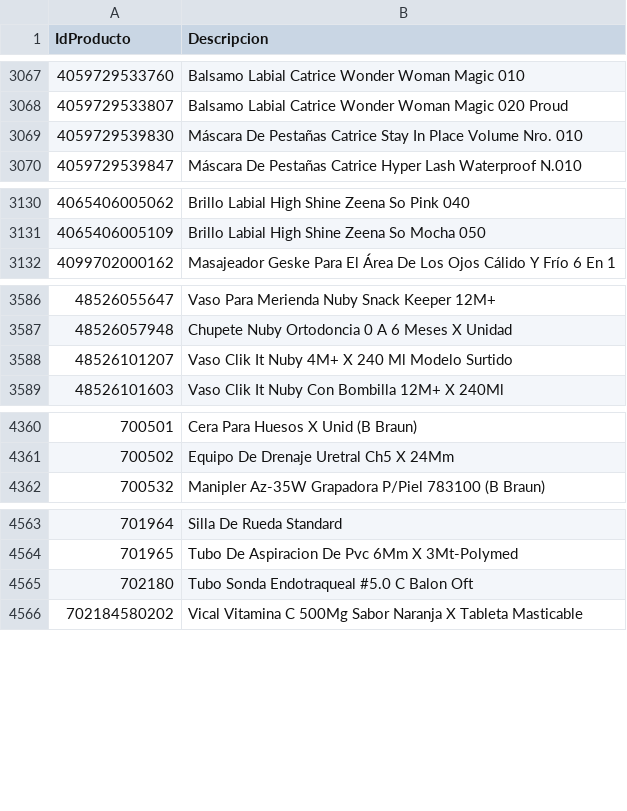
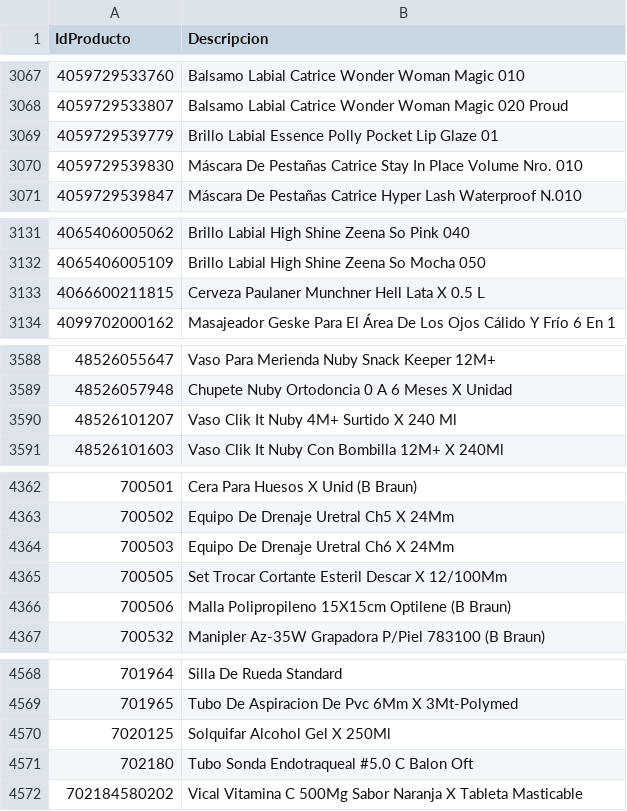
Before and after one commit to intikpo/precios-bolivia, a CSV file: data/raw/farmacorp/productos.csv, drawn as a sheet; only a part is shown, gaps mark what is left out.

```diff
--- a/data/raw/farmacorp/productos.csv
+++ b/data/raw/farmacorp/productos.csv
@@ -3068,2 +3068,3 @@
 4059729533807,Balsamo Labial Catrice Wonder Woman Magic 020 Proud
+4059729539779,Brillo Labial Essence Polly Pocket Lip Glaze 01
 4059729539830,Máscara De Pestañas Catrice Stay In Place Volume Nro. 010
@@ -3131,2 +3132,3 @@
 4065406005109,Brillo Labial High Shine Zeena So Mocha 050
+4066600211815,Cerveza Paulaner Munchner Hell Lata X 0.5 L
 4099702000162,Masajeador Geske Para El Área De Los Ojos Cálido Y Frío 6 En 1
@@ -3587,3 +3589,3 @@
 48526057948,Chupete Nuby Ortodoncia 0 A 6 Meses X Unidad
-48526101207,Vaso Clik It Nuby 4M+ X 240 Ml Modelo Surtido
+48526101207,Vaso Clik It Nuby 4M+ Surtido X 240 Ml
 48526101603,Vaso Clik It Nuby Con Bombilla 12M+ X 240Ml
@@ -4361,2 +4363,5 @@
 700502,Equipo De Drenaje Uretral Ch5 X 24Mm
+700503,Equipo De Drenaje Uretral Ch6 X 24Mm
+700505,Set Trocar Cortante Esteril Descar X 12/100Mm
+700506,Malla Polipropileno 15X15cm Optilene (B Braun)
 700532,Manipler Az-35W Grapadora P/Piel 783100 (B Braun)
@@ -4564,2 +4569,3 @@
 701965,Tubo De Aspiracion De Pvc 6Mm X 3Mt-Polymed
+7020125,Solquifar Alcohol Gel X 250Ml
 702180,Tubo Sonda Endotraqueal #5.0 C Balon Oft
```
Also changed, not shown: data/raw/hipermaxi/productos.csv, 2 other files.
